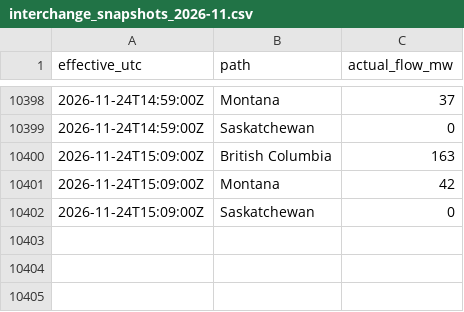
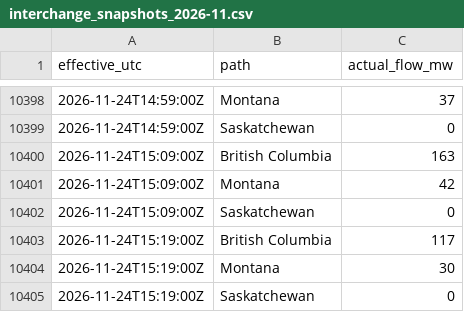
Before and after one commit to raahem-cad/aeso-supply-log, a CSV file: interchange/interchange_snapshots_2026-11.csv, drawn as a sheet; only a part is shown, gaps mark what is left out.

```diff
--- a/interchange/interchange_snapshots_2026-11.csv
+++ b/interchange/interchange_snapshots_2026-11.csv
@@ -10402 +10402,4 @@ effective_utc,path,actual_flow_mw
 2026-11-24T15:09:00Z,Saskatchewan,0
+2026-11-24T15:19:00Z,British Columbia,117
+2026-11-24T15:19:00Z,Montana,30
+2026-11-24T15:19:00Z,Saskatchewan,0
```
Also changed, not shown: 1 other file.
